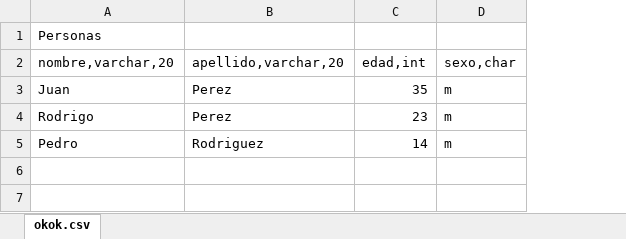
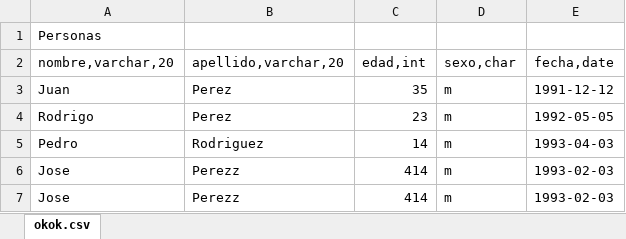
Before and after one commit to alfhh/XLStoSQL, an Excel workbook: xls/personas.xlsx, sheet okok.csv, drawn as a sheet; values as stored, in another font and other column widths than the file's, no borders; the diff names each change by its address in the sheet, - before the commit and + after, or states it on an @@ line.

Commit message:
Funciona TODO! con date

```diff
--- a/xls/personas.xlsx (sheet okok.csv)
+++ b/xls/personas.xlsx (sheet okok.csv)
+column E (fecha,date), rows 3-5: 1991-12-12 | 1992-05-05 | 1993-04-03
+row 6: Jose | Perezz | 414 | m | 1993-02-03
+row 7: Jose | Perezz | 414 | m | 1993-02-03
```
Also changed, not shown: 2 other files.
